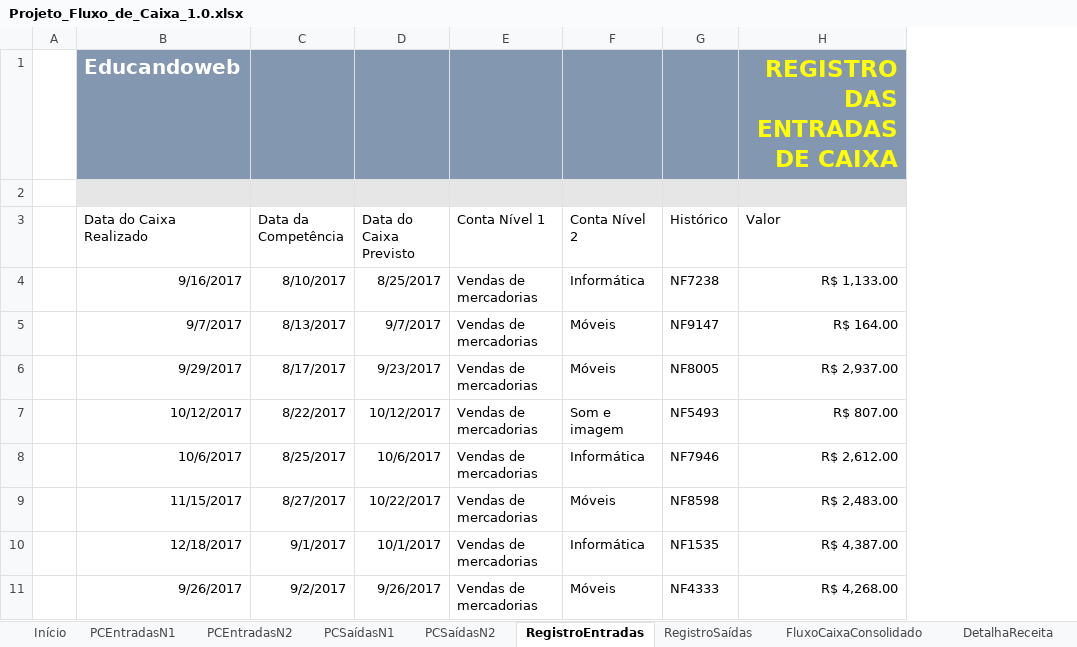
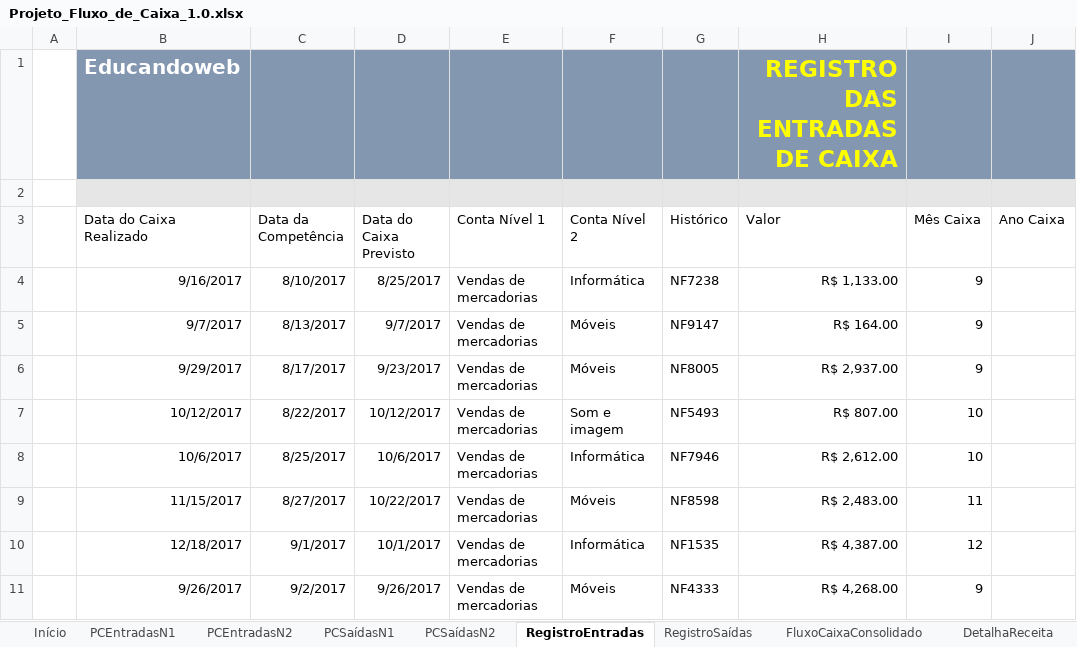
Before and after one commit to Geronimonetto/Projeto_Fluxo_Caixa, an Excel workbook: Projeto_Fluxo_de_Caixa_1.0.xlsx, sheet RegistroEntradas, drawn as a sheet; only a part is shown; values as stored, in another font and other column widths than the file's, no borders; charts and pictures and table styles not drawn; the diff names each change by its address in the sheet, - before the commit and + after, or states it on an @@ line.

```diff
--- a/Projeto_Fluxo_de_Caixa_1.0.xlsx (sheet RegistroEntradas)
+++ b/Projeto_Fluxo_de_Caixa_1.0.xlsx (sheet RegistroEntradas)
+column I (Mês Caixa), rows 4-11: 9 | 9 | 9 | 10 | 10 | 11 | 12 | 9
+column J (Ano Caixa), empty
```
Also changed, not shown: sheet FluxoCaixaConsolidado.
